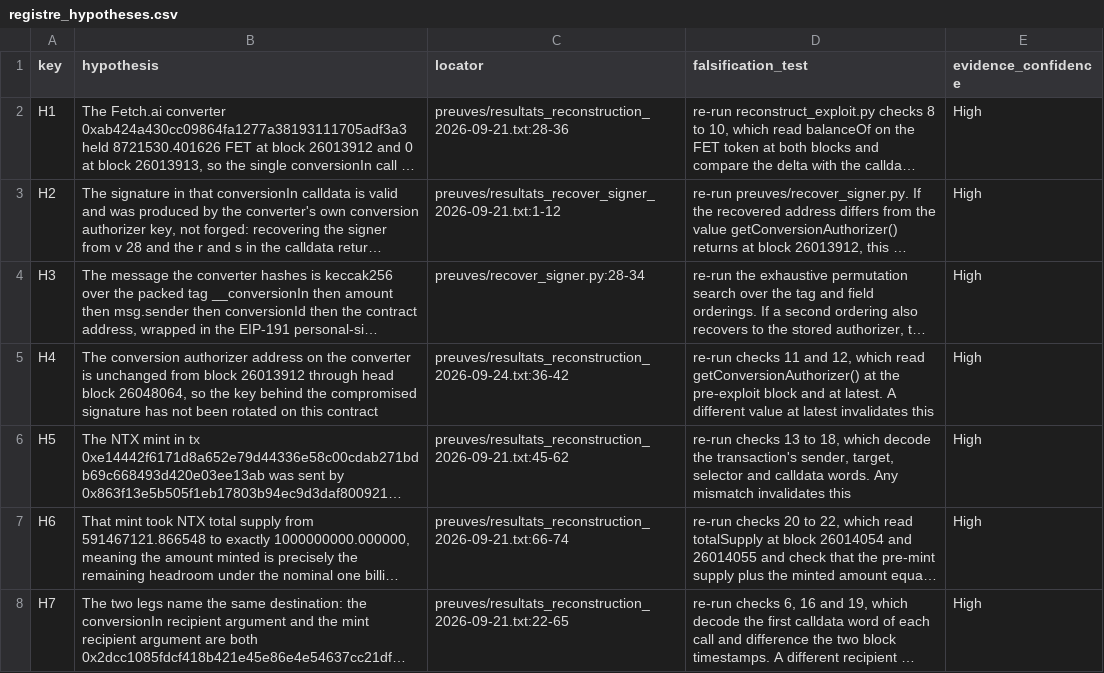
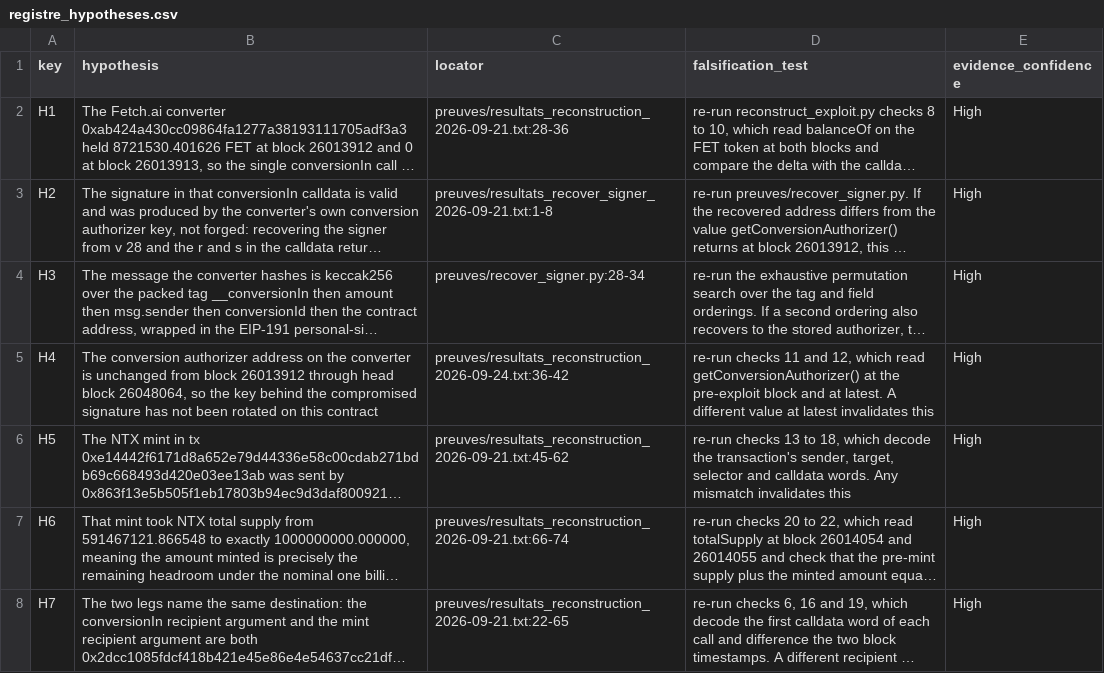
Before and after one commit to RealSpap/onchain-postmortems, a CSV file: fetchai-nunet-dual-key-compromise/registre_hypotheses.csv, drawn as a sheet; only a part is shown; long unchanged cells end in …; the diff names each change by its address in the sheet, - before the commit and + after, or states it on an @@ line.

```diff
--- a/fetchai-nunet-dual-key-compromise/registre_hypotheses.csv
+++ b/fetchai-nunet-dual-key-compromise/registre_hypotheses.csv
-C3 (locator): preuves/resultats_recover_signer_2026-09-21.txt:1-12
+C3 (locator): preuves/resultats_recover_signer_2026-09-21.txt:1-8
```
Also changed, not shown: afx-bridge-validator-key-compromise/registre_hypotheses.csv, balancer-v1-rounding/registre_hypotheses.csv, 10 other files.
